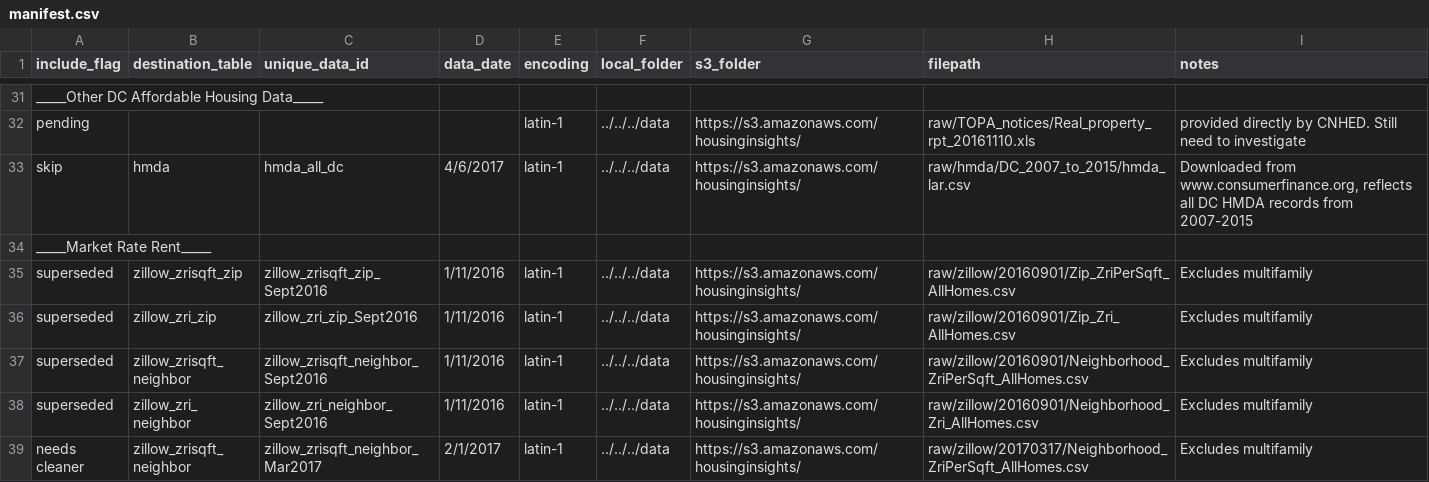
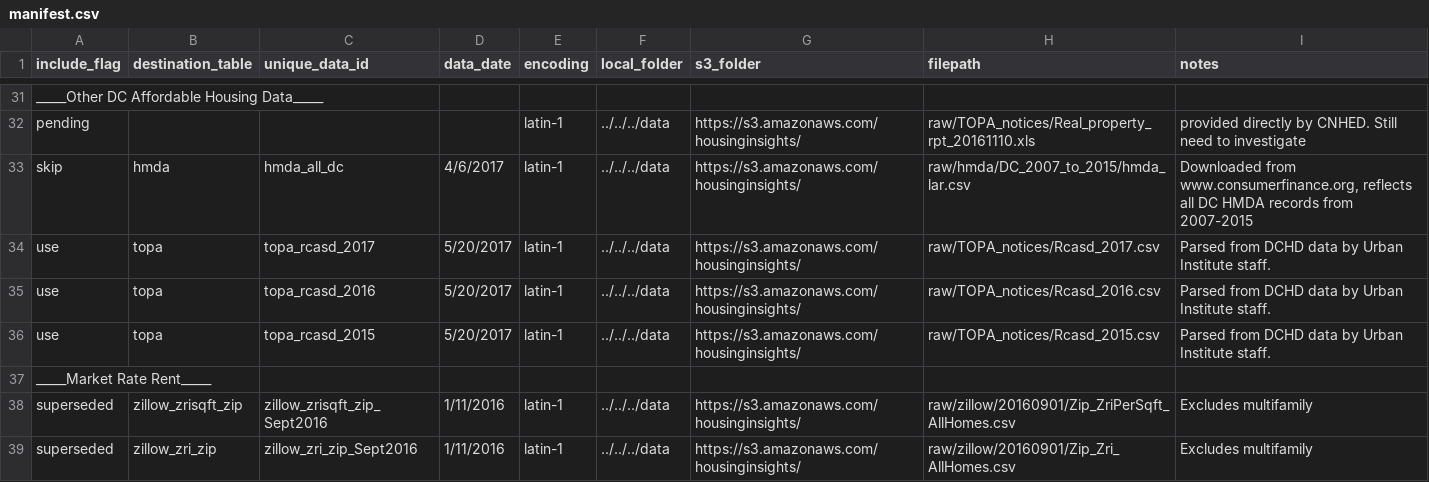
Before and after one commit to focusconsulting/housing-insights, a CSV file: python/scripts/manifest.csv, drawn as a sheet; only a part is shown, gaps mark what is left out; the shorter side is filled out with more unchanged rows; the diff names each change by its address in the sheet, - before the commit and + after, or states it on an @@ line.

Commit message:
Add initial checkin of TOPA notices for 2015-2017.

```diff
--- a/python/scripts/manifest.csv
+++ b/python/scripts/manifest.csv
+row 34: use | topa | topa_rcasd_2017 | 5/20/2017 | latin-1 | ../../../data | https://s3.amazonaws.com/housinginsights/ | raw/TOPA_notices/Rcasd_2017.csv | Parsed from DCHD data by Urban Institute staff.
+row 35: use | topa | topa_rcasd_2016 | 5/20/2017 | latin-1 | ../../../data | https://s3.amazonaws.com/housinginsights/ | raw/TOPA_notices/Rcasd_2016.csv | Parsed from DCHD data by Urban Institute staff.
+row 36: use | topa | topa_rcasd_2015 | 5/20/2017 | latin-1 | ../../../data | https://s3.amazonaws.com/housinginsights/ | raw/TOPA_notices/Rcasd_2015.csv | Parsed from DCHD data by Urban Institute staff.
```
Also changed, not shown: 2 other files.
